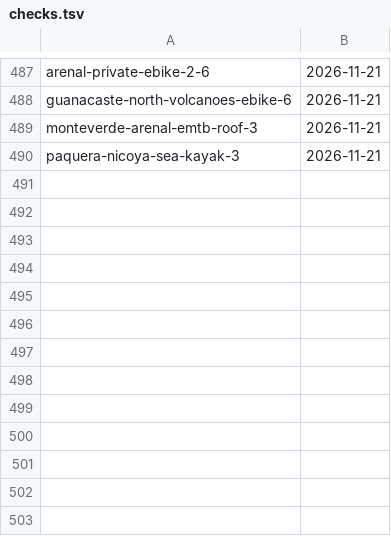
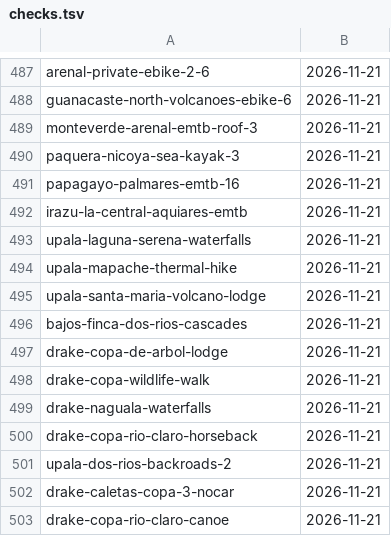
Before and after one commit to Paldd/costa-rica-travel-atlas, a TSV file: data/checks.tsv, drawn as a sheet; only a part is shown, gaps mark what is left out.

```diff
--- a/data/checks.tsv
+++ b/data/checks.tsv
@@ -490 +490,14 @@ monteverde-arenal-emtb-roof-3	2026-11-21
 paquera-nicoya-sea-kayak-3	2026-11-21
+papagayo-palmares-emtb-16	2026-11-21
+irazu-la-central-aquiares-emtb	2026-11-21
+upala-laguna-serena-waterfalls	2026-11-21
+upala-mapache-thermal-hike	2026-11-21
+upala-santa-maria-volcano-lodge	2026-11-21
+bajos-finca-dos-rios-cascades	2026-11-21
+drake-copa-de-arbol-lodge	2026-11-21
+drake-copa-wildlife-walk	2026-11-21
+drake-naguala-waterfalls	2026-11-21
+drake-copa-rio-claro-horseback	2026-11-21
+upala-dos-rios-backroads-2	2026-11-21
+drake-caletas-copa-3-nocar	2026-11-21
+drake-copa-rio-claro-canoe	2026-11-21
```
Also changed, not shown: data/map-points.tsv, data/profile-publishers.tsv, 7 other files.
